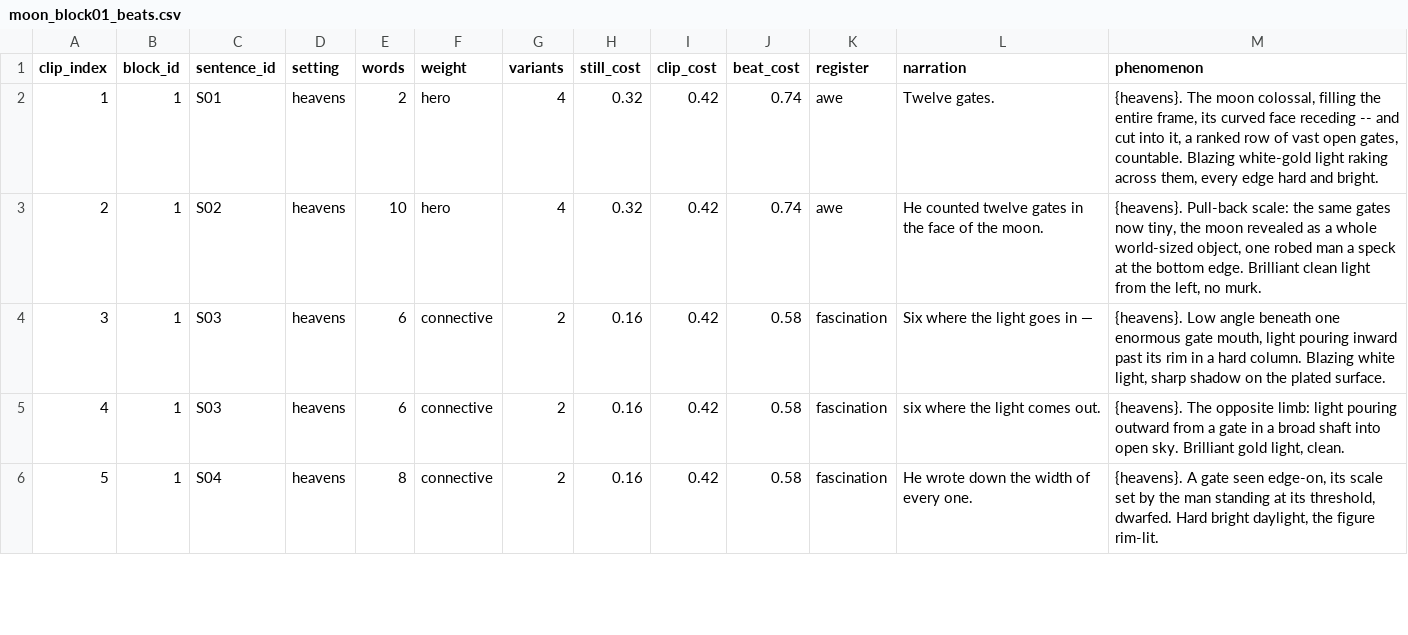
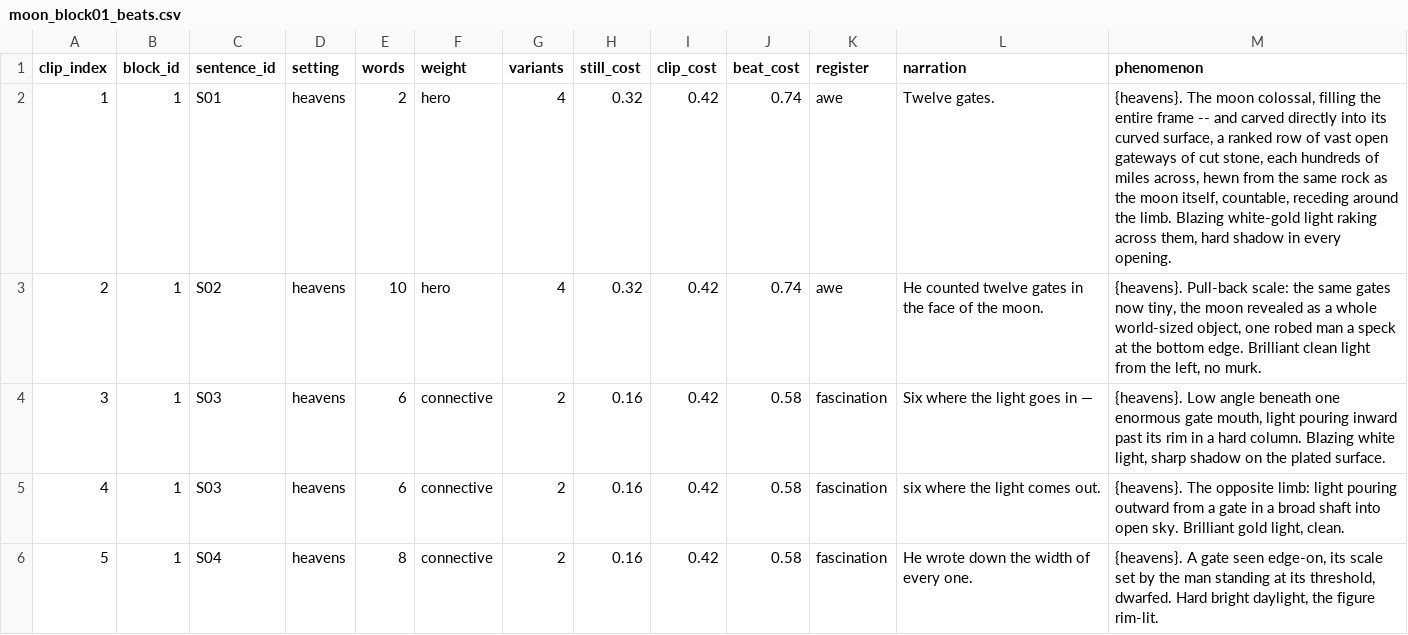
Before and after one commit to peteralkema/Pipeline, a CSV file: sacred-dawn/projects/enoch-moon/beats/moon_block01_beats.csv, drawn as a sheet; only a part is shown; the diff covers the shown part only.

```diff
--- a/sacred-dawn/projects/enoch-moon/beats/moon_block01_beats.csv
+++ b/sacred-dawn/projects/enoch-moon/beats/moon_block01_beats.csv
@@ -1,3 +1,3 @@
 clip_index,block_id,sentence_id,setting,words,weight,variants,still_cost,clip_cost,beat_cost,register,narration,phenomenon
-1,1,S01,heavens,2,hero,4,0.32,0.42,0.74,awe,Twelve gates.,"{heavens}. The moon colossal, filling the entire frame, its curved face receding -- and cut into it, a ranked row of vast open gates, countable. Blazing white-gold light raking across them, every edge hard and bright."
+1,1,S01,heavens,2,hero,4,0.32,0.42,0.74,awe,Twelve gates.,"{heavens}. The moon colossal, filling the entire frame -- and carved directly into its curved surface, a ranked row of vast open gateways of cut stone, each hundreds of miles across, hewn from the same rock as the moon itself, countable, receding around the limb. Blazing white-gold light raking across them, hard shadow in every opening."
 2,1,S02,heavens,10,hero,4,0.32,0.42,0.74,awe,He counted twelve gates in the face of the moon.,"{heavens}. Pull-back scale: the same gates now tiny, the moon revealed as a whole world-sized object, one robed man a speck at the bottom edge. Brilliant clean light from the left, no murk."
```
Also changed, not shown: 5 edited cells elsewhere in this file, sacred-dawn/projects/enoch-moon/beats/moon_block02_beats.csv, 2 other files.
